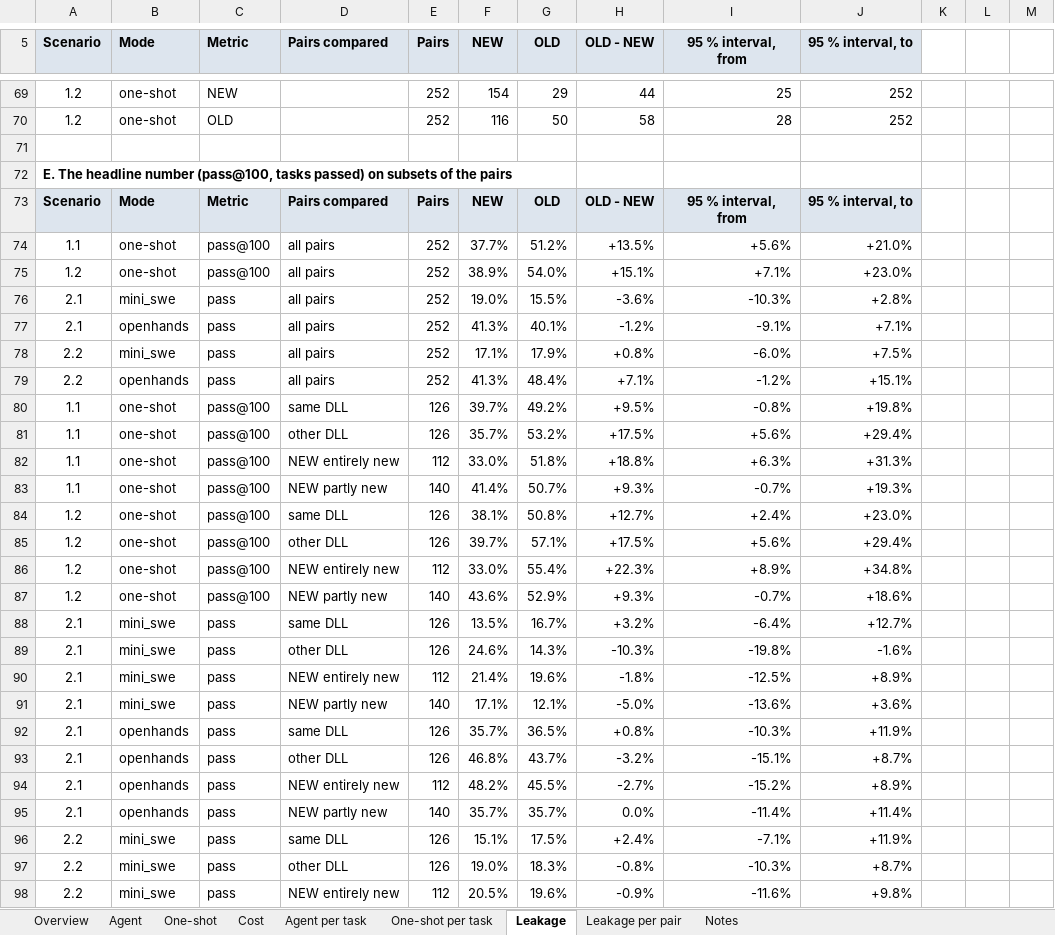
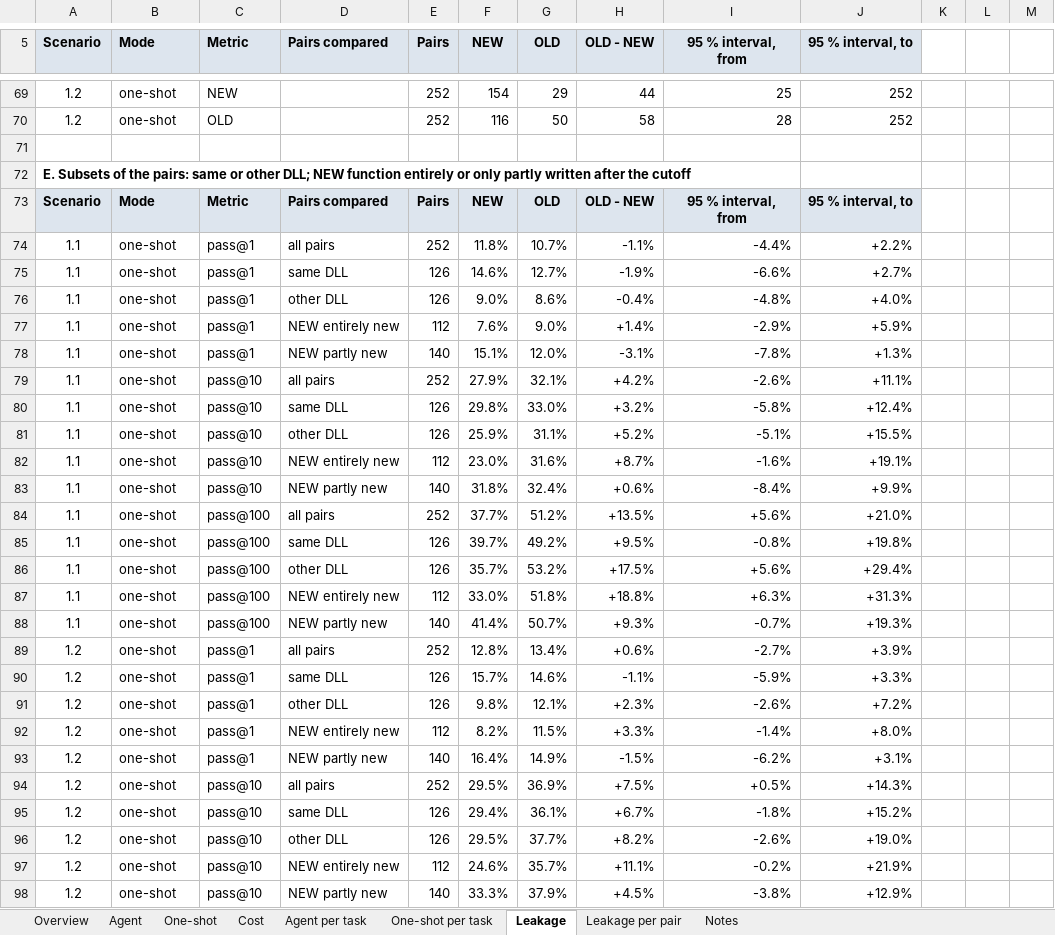
Before and after one commit to banxiangao/winebench, an Excel workbook: results/WineBench_results.xlsx, sheet Leakage, drawn as a sheet; only a part is shown, gaps mark what is left out; the shorter side is filled out with more unchanged rows; values as stored, in another font and other column widths than the file's, no borders; the diff covers the shown part only; the diff names each change by its address in the sheet, - before the commit and + after, or states it on an @@ line.

```diff
--- a/results/WineBench_results.xlsx (sheet Leakage)
+++ b/results/WineBench_results.xlsx (sheet Leakage)
-A72 (Scenario): E. The headline number (pass@100, tasks passed) on subsets of the pairs
+A72 (Scenario): E. Subsets of the pairs: same or other DLL; NEW function entirely or only partly written after the cutoff
+row 74: 1.1 | one-shot | pass@1 | all pairs | 252 | 11.8% | 10.7% | -1.1% | -4.4% | +2.2%
+row 75: 1.1 | one-shot | pass@1 | same DLL | 126 | 14.6% | 12.7% | -1.9% | -6.6% | +2.7%
+row 76: 1.1 | one-shot | pass@1 | other DLL | 126 | 9.0% | 8.6% | -0.4% | -4.8% | +4.0%
+row 77: 1.1 | one-shot | pass@1 | NEW entirely new | 112 | 7.6% | 9.0% | +1.4% | -2.9% | +5.9%
+row 78: 1.1 | one-shot | pass@1 | NEW partly new | 140 | 15.1% | 12.0% | -3.1% | -7.8% | +1.3%
+row 79: 1.1 | one-shot | pass@10 | all pairs | 252 | 27.9% | 32.1% | +4.2% | -2.6% | +11.1%
+row 80: 1.1 | one-shot | pass@10 | same DLL | 126 | 29.8% | 33.0% | +3.2% | -5.8% | +12.4%
+row 81: 1.1 | one-shot | pass@10 | other DLL | 126 | 25.9% | 31.1% | +5.2% | -5.1% | +15.5%
+row 82: 1.1 | one-shot | pass@10 | NEW entirely new | 112 | 23.0% | 31.6% | +8.7% | -1.6% | +19.1%
+row 83: 1.1 | one-shot | pass@10 | NEW partly new | 140 | 31.8% | 32.4% | +0.6% | -8.4% | +9.9%
@@ row 75 moved to row 99: 1.2 @@
@@ row 76 moved to row 104: 2.1 @@
@@ row 77 moved to row 109: 2.1 @@
@@ row 78 moved to row 114: 2.2 @@
@@ row 79 moved to row 119: 2.2 @@
+row 89: 1.2 | one-shot | pass@1 | all pairs | 252 | 12.8% | 13.4% | +0.6% | -2.7% | +3.9%
+row 90: 1.2 | one-shot | pass@1 | same DLL | 126 | 15.7% | 14.6% | -1.1% | -5.9% | +3.3%
+row 91: 1.2 | one-shot | pass@1 | other DLL | 126 | 9.8% | 12.1% | +2.3% | -2.6% | +7.2%
+row 92: 1.2 | one-shot | pass@1 | NEW entirely new | 112 | 8.2% | 11.5% | +3.3% | -1.4% | +8.0%
+row 93: 1.2 | one-shot | pass@1 | NEW partly new | 140 | 16.4% | 14.9% | -1.5% | -6.2% | +3.1%
+row 94: 1.2 | one-shot | pass@10 | all pairs | 252 | 29.5% | 36.9% | +7.5% | +0.5% | +14.3%
+row 95: 1.2 | one-shot | pass@10 | same DLL | 126 | 29.4% | 36.1% | +6.7% | -1.8% | +15.2%
+row 96: 1.2 | one-shot | pass@10 | other DLL | 126 | 29.5% | 37.7% | +8.2% | -2.6% | +19.0%
+row 97: 1.2 | one-shot | pass@10 | NEW entirely new | 112 | 24.6% | 35.7% | +11.1% | -0.2% | +21.9%
+row 98: 1.2 | one-shot | pass@10 | NEW partly new | 140 | 33.3% | 37.9% | +4.5% | -3.8% | +12.9%
```
Also changed, not shown: 24 added rows elsewhere in this sheet, sheet Notes, formulas that keep their value, 6 other files.
